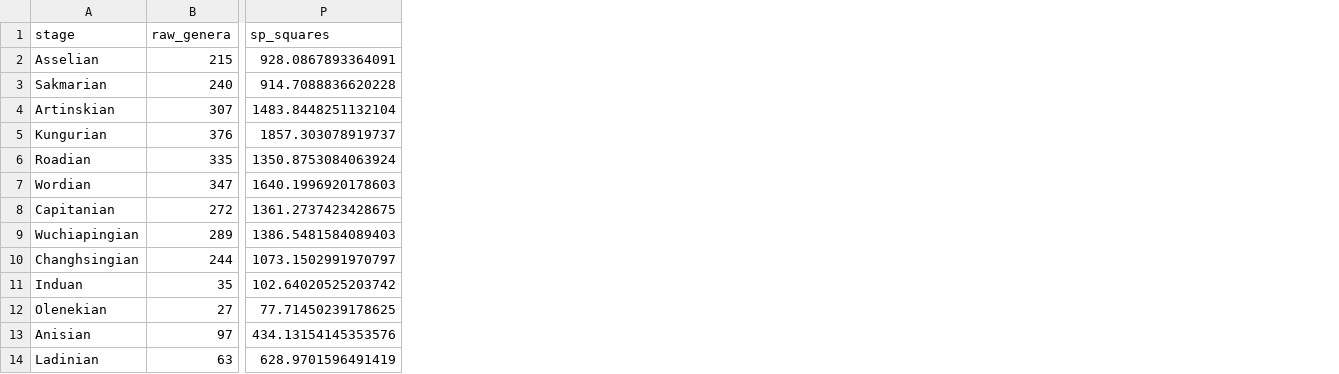
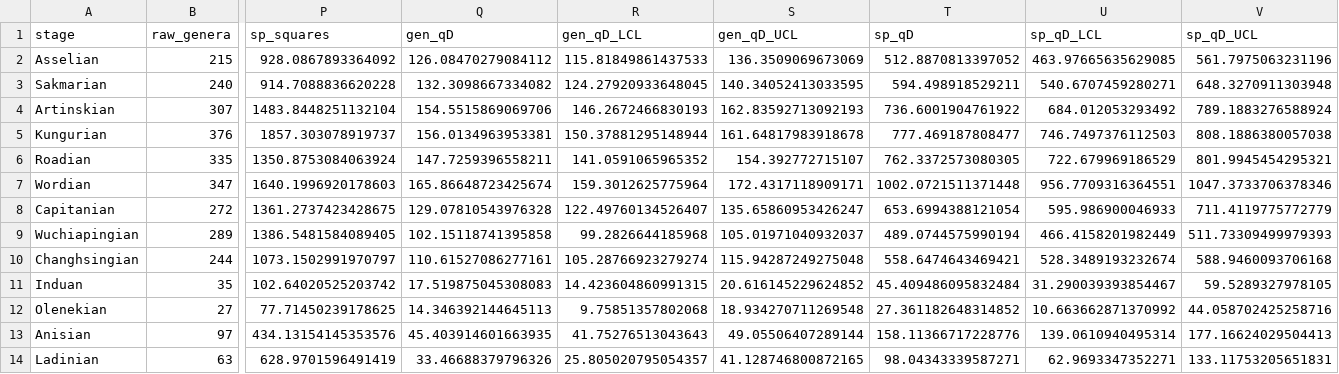
Before and after one commit to bethany-j-allen/brachiopod_diversity, a CSV file: data/counts.csv, drawn as a sheet; only a part is shown, gaps mark what is left out; the diff names each change by its address in the sheet, - before the commit and + after, or states it on an @@ line.

Commit message:
SQS species and genera

```diff
--- a/data/counts.csv
+++ b/data/counts.csv
+column Q (gen_qD), rows 2-14: 126.08470279084112 | 132.3098667334082 | 154.5515869069706 | 156.0134963953381 | 147.7259396558211 | 165.86648723425674 | 129.07810543976328 | 102.15118741395858 | 110.61527086277161 | 17.519875045308083 | 14.346392144645113 | 45.403914601663935 | 33.46688379796326
+column R (gen_qD_LCL), rows 2-14: 115.81849861437533 | 124.27920933648045 | 146.2672466830193 | 150.37881295148944 | 141.0591065965352 | 159.3012625775964 | 122.49760134526407 | 99.2826644185968 | 105.28766923279274 | 14.423604860991315 | 9.75851357802068 | 41.75276513043643 | 25.805020795054357
+column S (gen_qD_UCL), rows 2-14: 136.3509069673069 | 140.34052413033595 | 162.83592713092193 | 161.64817983918678 | 154.392772715107 | 172.4317118909171 | 135.65860953426247 | 105.01971040932037 | 115.94287249275048 | 20.616145229624852 | 18.934270711269548 | 49.05506407289144 | 41.128746800872165
+column T (sp_qD), rows 2-14: 512.8870813397052 | 594.498918529211 | 736.6001904761922 | 777.469187808477 | 762.3372573080305 | 1002.0721511371448 | 653.6994388121054 | 489.0744575990194 | 558.6474643469421 | 45.409486095832484 | 27.361182648314852 | 158.11366717228776 | 98.04343339587271
+column U (sp_qD_LCL), rows 2-14: 463.97665635629085 | 540.6707459280271 | 684.012053293492 | 746.7497376112503 | 722.679969186529 | 956.7709316364551 | 595.986900046933 | 466.4158201982449 | 528.3489193232674 | 31.290039393854467 | 10.663662871370992 | 139.0610940495314 | 62.9693347352271
+column V (sp_qD_UCL), rows 2-14: 561.7975063231196 | 648.3270911303948 | 789.1883276588924 | 808.1886380057038 | 801.9945454295321 | 1047.3733706378346 | 711.4119775772779 | 511.73309499979393 | 588.9460093706168 | 59.5289327978105 | 44.058702425258716 | 177.16624029504413 | 133.11753205651831
-P2 (sp_squares): 928.0867893364091
+P2 (sp_squares): 928.0867893364092
-P9 (sp_squares): 1386.5481584089403
+P9 (sp_squares): 1386.5481584089405
```
Also changed, not shown: 2 other files.
